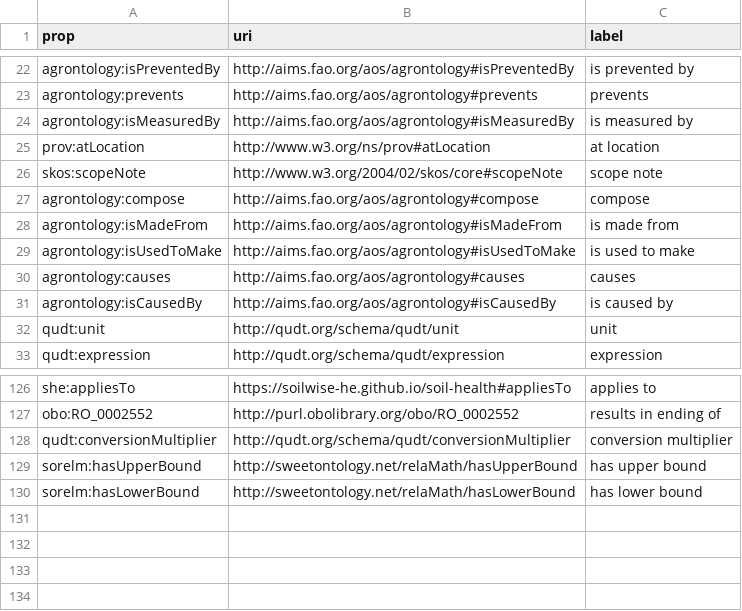
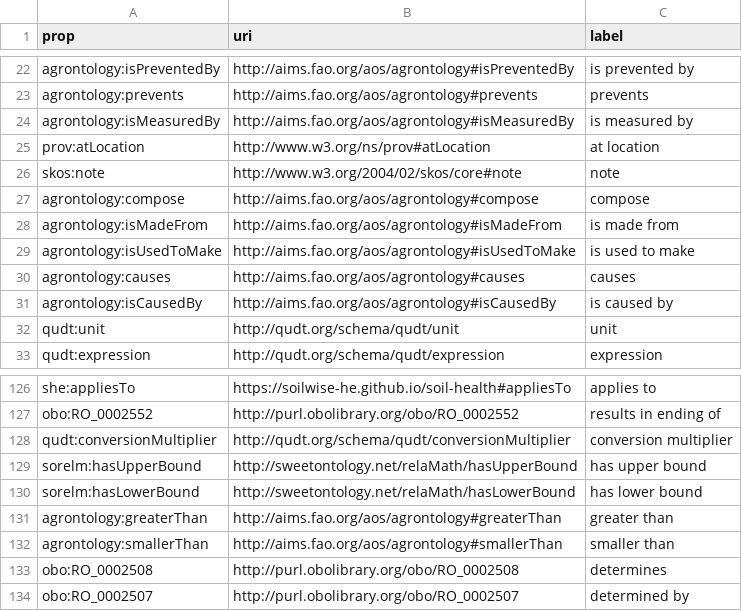
Before and after one commit to soilwise-he/soil-health-knowledge-graph, a CSV file: in_ontovocabs/properties.csv, drawn as a sheet; only a part is shown, gaps mark what is left out.

Commit message:
On branch main 	modified:   benchmarks/text_RDF_gs.json 	modified:   in_ontovocabs/prop_mapping.csv 	modified:   in_ontovocabs/properties.csv 	modified:   text2KG.ipynb

```diff
--- a/in_ontovocabs/properties.csv
+++ b/in_ontovocabs/properties.csv
@@ -25,3 +25,3 @@ agrontology:isMeasuredBy,http://aims.fao.org/aos/agrontology#isMeasuredBy,is mea
 prov:atLocation,http://www.w3.org/ns/prov#atLocation,at location
-skos:scopeNote,http://www.w3.org/2004/02/skos/core#scopeNote,scope note
+skos:note,http://www.w3.org/2004/02/skos/core#note,note
 agrontology:compose,http://aims.fao.org/aos/agrontology#compose,compose
@@ -130 +130,5 @@ sorelm:hasUpperBound,http://sweetontology.net/relaMath/hasUpperBound,has upper b
 sorelm:hasLowerBound,http://sweetontology.net/relaMath/hasLowerBound,has lower bound
+agrontology:greaterThan,http://aims.fao.org/aos/agrontology#greaterThan,greater than
+agrontology:smallerThan,http://aims.fao.org/aos/agrontology#smallerThan,smaller than
+obo:RO_0002508,http://purl.obolibrary.org/obo/RO_0002508,determines
+obo:RO_0002507,http://purl.obolibrary.org/obo/RO_0002507,determined by
```
Also changed, not shown: in_ontovocabs/prop_mapping.csv, 2 other files.
